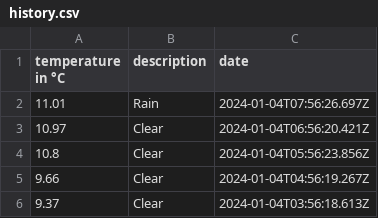
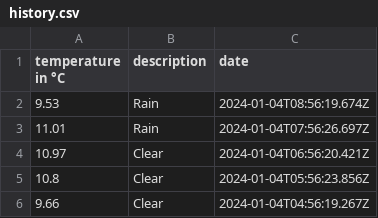
Before and after one commit to 102/belgrade-weather, a CSV file: history.csv, drawn as a sheet; only a part is shown; the shorter side is filled out with more unchanged rows.

Commit message:
Flat: latest data (2024-01-04T08:56:19.826Z) {   "date": "2024-01-04T08:56:19.826Z",   "files": [     {       "name": "history.csv",       "deltaBytes": 36,       "source": "https://api.openweathermap.org/data/2.5/weather?lat=44.81&lon=20.46&units=metric&appid=***"     },     {       "name": "weather.json",       "deltaBytes": 16,       "source": "https://api.openweathermap.org/data/2.5/weather?lat=44.81&lon=20.46&units=metric&appid=***"     }   ] }

```diff
--- a/history.csv
+++ b/history.csv
@@ -1,2 +1,3 @@
 temperature in °C,description,date
+9.53,Rain,2024-01-04T08:56:19.674Z
 11.01,Rain,2024-01-04T07:56:26.697Z
```
Also changed, not shown: 1 other file.
